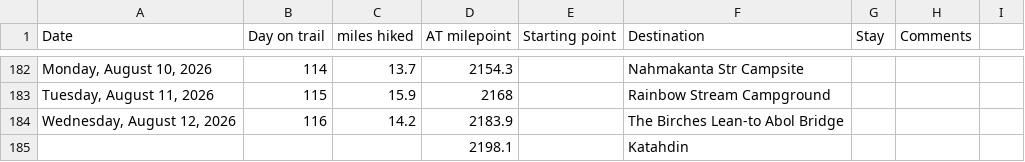
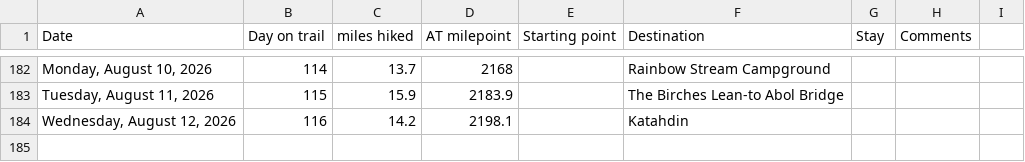
Before and after one commit to tlambert44/at-hike, a CSV file: AT Hike.csv, drawn as a sheet; only a part is shown, gaps mark what is left out; the diff covers the shown part only; the diff names each change by its address in the sheet, - before the commit and + after, or states it on an @@ line.

```diff
--- a/AT Hike.csv
+++ b/AT Hike.csv
-D182 (AT milepoint): 2154.3
+D182 (AT milepoint): 2168
-F182 (Destination): Nahmakanta Str Campsite
+F182 (Destination): Rainbow Stream Campground
-D183 (AT milepoint): 2168
+D183 (AT milepoint): 2183.9
-F183 (Destination): Rainbow Stream Campground
+F183 (Destination): The Birches Lean-to Abol Bridge
-D184 (AT milepoint): 2183.9
+D184 (AT milepoint): 2198.1
-F184 (Destination): The Birches Lean-to Abol Bridge
+F184 (Destination): Katahdin
-row 185:  |  |  | 2198.1 |  | Katahdin
```
Also changed, not shown: 34 edited cells elsewhere in this file.
